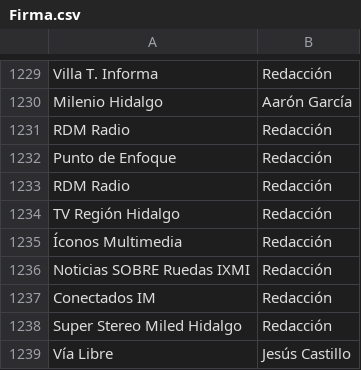
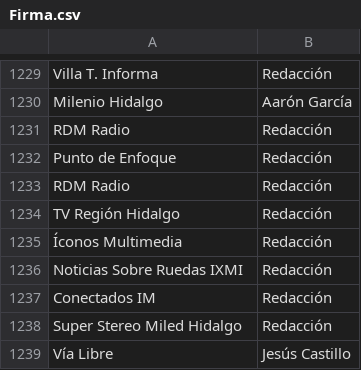
Before and after one commit to thelonious9/Enlaces, a CSV file: Firma.csv, drawn as a sheet; only a part is shown, gaps mark what is left out.

Commit message:
Sobre

```diff
--- a/Firma.csv
+++ b/Firma.csv
@@ -1235,3 +1235,3 @@ TV Región Hidalgo,Redacción
 Íconos Multimedia,Redacción
-Noticias SOBRE Ruedas IXMI,Redacción
+Noticias Sobre Ruedas IXMI,Redacción
 Conectados IM,Redacción
```
